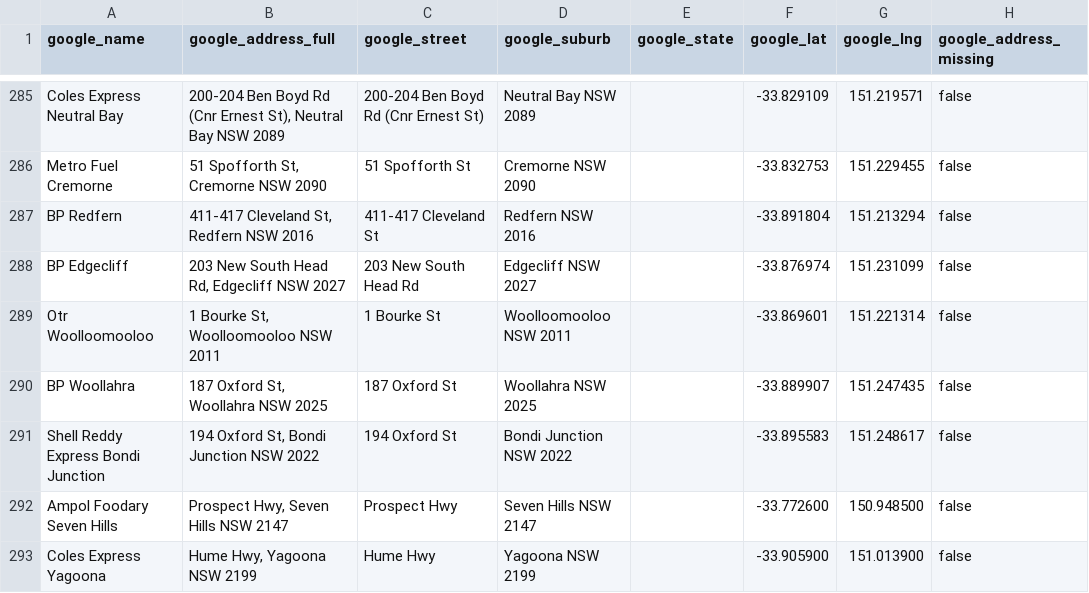
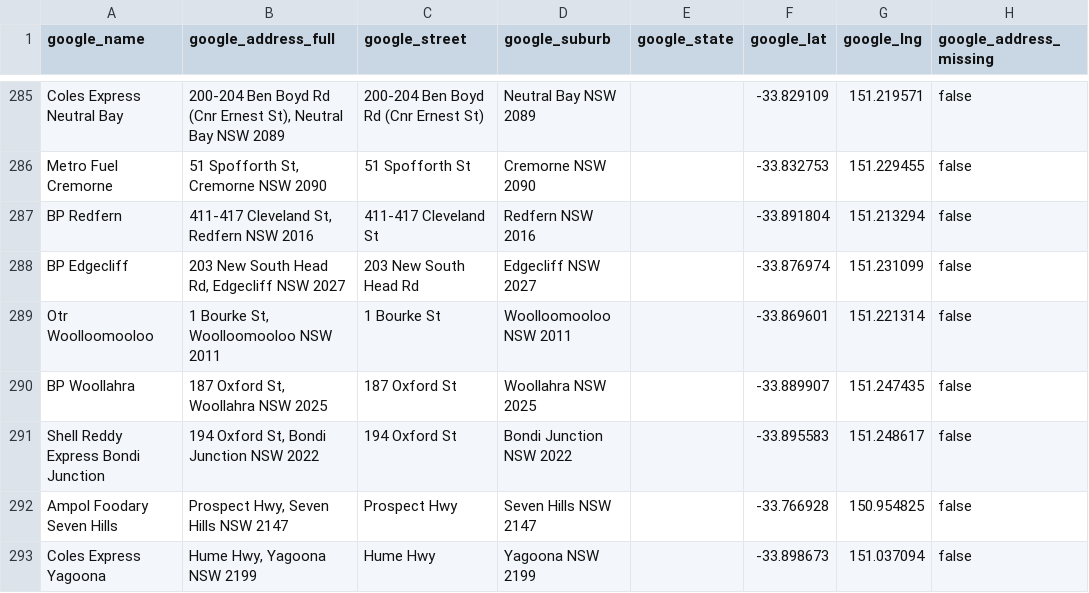
Before and after one commit to clobots/reFuel, a CSV file: data/clean/google_stations.csv, drawn as a sheet; only a part is shown, gaps mark what is left out.

```diff
--- a/data/clean/google_stations.csv
+++ b/data/clean/google_stations.csv
@@ -291,3 +291,3 @@ BP Woollahra,"187 Oxford St, Woollahra NSW 2025",187 Oxford St,Woollahra NSW 202
 Shell Reddy Express Bondi Junction,"194 Oxford St, Bondi Junction NSW 2022",194 Oxford St,Bondi Junction NSW 2022,,-33.895583,151.248617,false
-Ampol Foodary Seven Hills,"Prospect Hwy, Seven Hills NSW 2147",Prospect Hwy,Seven Hills NSW 2147,,-33.772600,150.948500,false
-Coles Express Yagoona,"Hume Hwy, Yagoona NSW 2199",Hume Hwy,Yagoona NSW 2199,,-33.905900,151.013900,false
+Ampol Foodary Seven Hills,"Prospect Hwy, Seven Hills NSW 2147",Prospect Hwy,Seven Hills NSW 2147,,-33.766928,150.954825,false
+Coles Express Yagoona,"Hume Hwy, Yagoona NSW 2199",Hume Hwy,Yagoona NSW 2199,,-33.898673,151.037094,false
```
Also changed, not shown: data/clean/matched_stations.csv, 1 other file.
